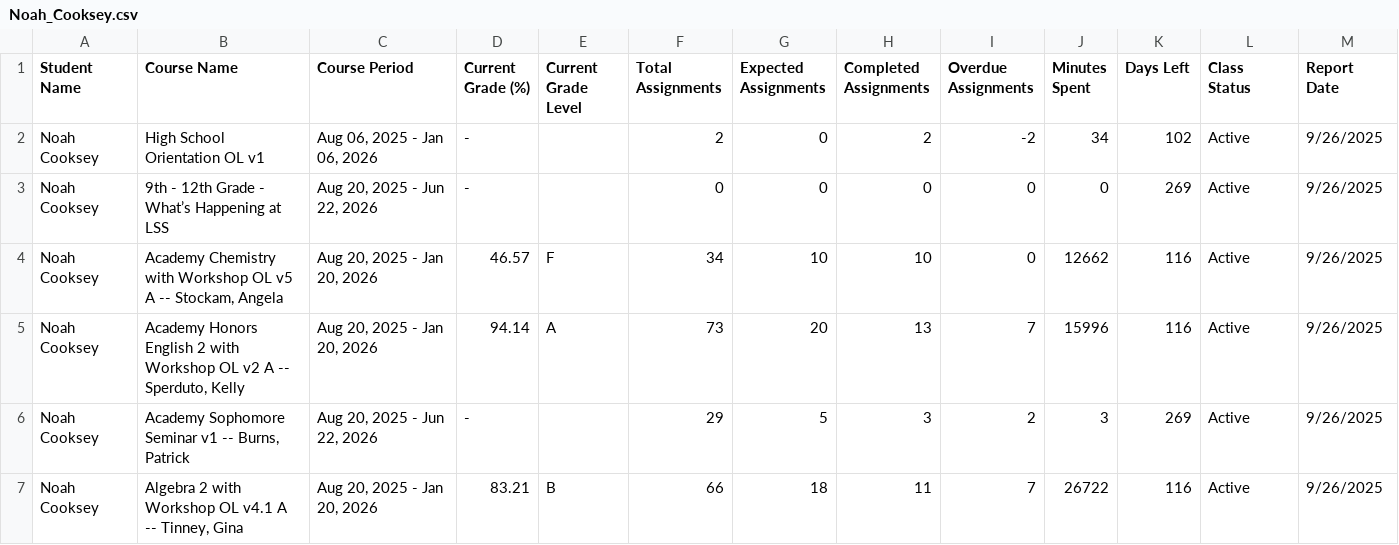
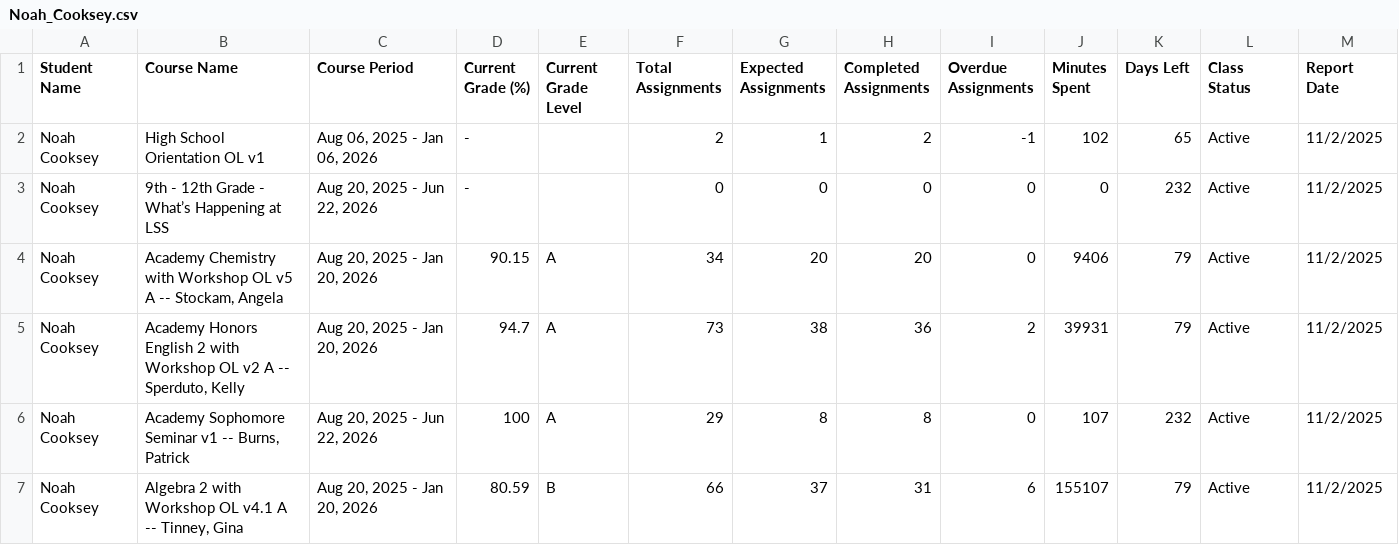
Before and after one commit to azurelotus06/School-Portal-Reporting, a CSV file: reports/Noah_Cooksey.csv, drawn as a sheet; only a part is shown; the diff covers the shown part only.

```diff
--- a/reports/Noah_Cooksey.csv
+++ b/reports/Noah_Cooksey.csv
@@ -1,7 +1,7 @@
 Student Name,Course Name,Course Period,Current Grade (%),Current Grade Level,Total Assignments,Expected Assignments,Completed Assignments,Overdue Assignments,Minutes Spent,Days Left,Class Status,Report Date
-Noah Cooksey,High School Orientation OL v1,"Aug 06, 2025 - Jan 06, 2026",-,,2,0,2,-2,34,102,Active,9/26/2025
-Noah Cooksey,9th - 12th Grade - What’s Happening at LSS,"Aug 20, 2025 - Jun 22, 2026",-,,0,0,0,0,0,269,Active,9/26/2025
-Noah Cooksey,"Academy Chemistry with Workshop OL v5 A -- Stockam, Angela","Aug 20, 2025 - Jan 20, 2026",46.57,F,34,10,10,0,12662,116,Active,9/26/2025
-Noah Cooksey,"Academy Honors English 2 with Workshop OL v2 A -- Sperduto, Kelly","Aug 20, 2025 - Jan 20, 2026",94.14,A,73,20,13,7,15996,116,Active,9/26/2025
-Noah Cooksey,"Academy Sophomore Seminar v1 -- Burns, Patrick","Aug 20, 2025 - Jun 22, 2026",-,,29,5,3,2,3,269,Active,9/26/2025
-Noah Cooksey,"Algebra 2 with Workshop OL v4.1 A -- Tinney, Gina","Aug 20, 2025 - Jan 20, 2026",83.21,B,66,18,11,7,26722,116,Active,9/26/2025
+Noah Cooksey,High School Orientation OL v1,"Aug 06, 2025 - Jan 06, 2026",-,,2,1,2,-1,102,65,Active,11/2/2025
+Noah Cooksey,9th - 12th Grade - What’s Happening at LSS,"Aug 20, 2025 - Jun 22, 2026",-,,0,0,0,0,0,232,Active,11/2/2025
+Noah Cooksey,"Academy Chemistry with Workshop OL v5 A -- Stockam, Angela","Aug 20, 2025 - Jan 20, 2026",90.15,A,34,20,20,0,9406,79,Active,11/2/2025
+Noah Cooksey,"Academy Honors English 2 with Workshop OL v2 A -- Sperduto, Kelly","Aug 20, 2025 - Jan 20, 2026",94.7,A,73,38,36,2,39931,79,Active,11/2/2025
+Noah Cooksey,"Academy Sophomore Seminar v1 -- Burns, Patrick","Aug 20, 2025 - Jun 22, 2026",100,A,29,8,8,0,107,232,Active,11/2/2025
+Noah Cooksey,"Algebra 2 with Workshop OL v4.1 A -- Tinney, Gina","Aug 20, 2025 - Jan 20, 2026",80.59,B,66,37,31,6,155107,79,Active,11/2/2025
```
Also changed, not shown: 27 edited cells elsewhere in this file, reports/Olivia_Cooksey.csv, 1 other file.
